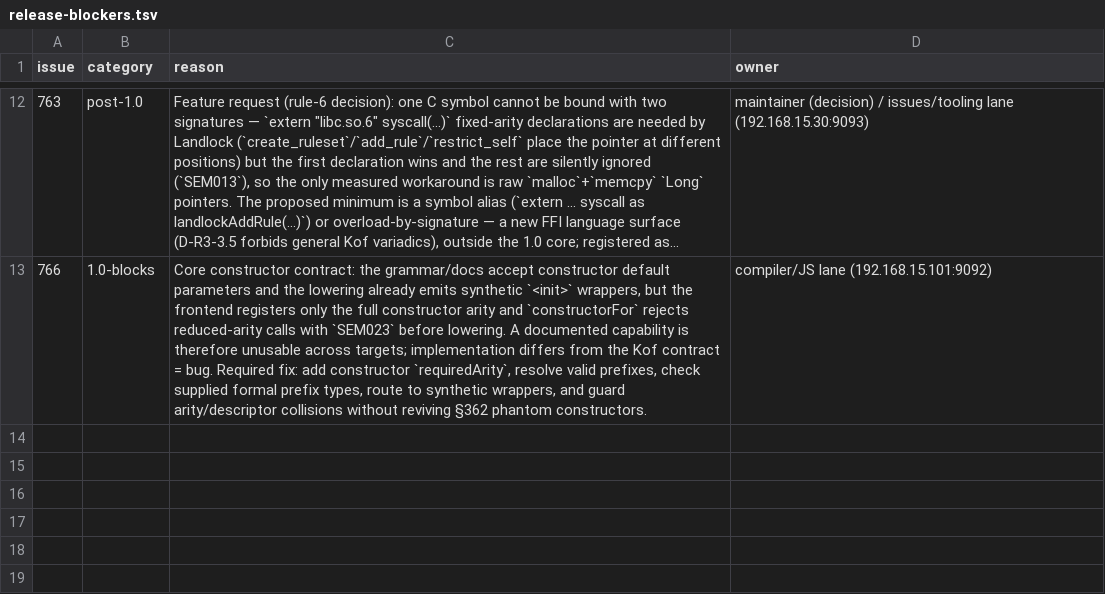
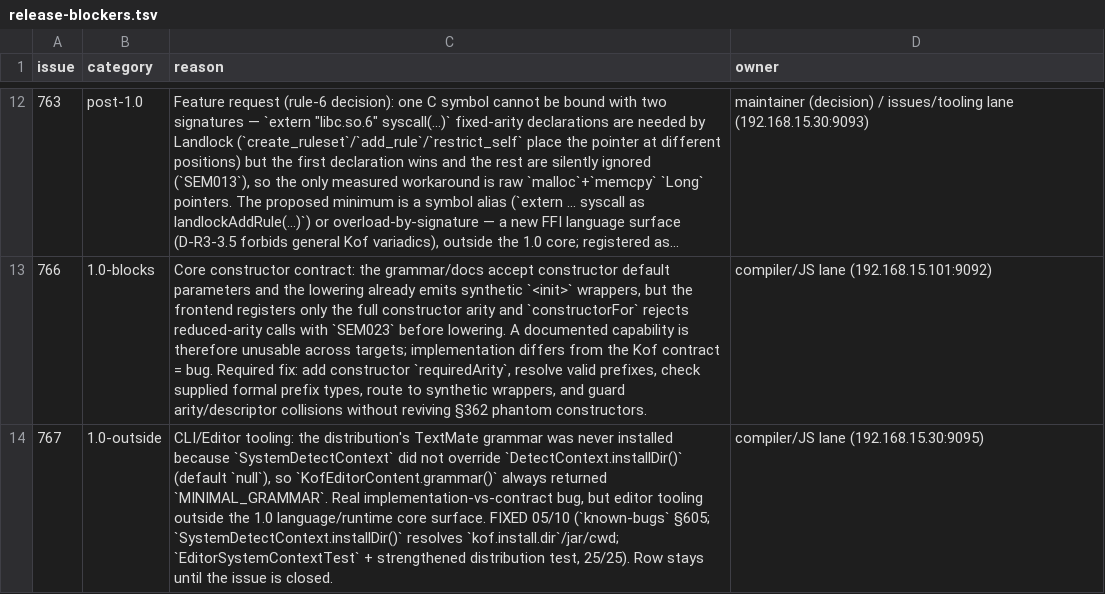
Before and after one commit to KofLang/Kof4j, a TSV file: scripts/release-blockers.tsv, drawn as a sheet; only a part is shown, gaps mark what is left out; long unchanged cells end in …; the diff names each change by its address in the sheet, - before the commit and + after, or states it on an @@ line.

Commit message:
fix(cli)+test+docs: install the distribution's TextMate grammar (known-bugs §605) — #767
kof editor install vscode (and every provider embedding a grammar) always wrote
MINIMAL_GRAMMAR: DetectContext.installDir() defaulted to null, SystemDetectContext
never overrode it, and KofEditorContent.grammar() reads <installDir>/editor/
kof.tmLanguage.json only when non-null.

Fix (kof-cli editor only, additive): SystemDetectContext.installDir() resolves
kof.install.dir (the launcher's -D), else the jar/code-source dir (the kof info
fallback), else cwd. MINIMAL_GRAMMAR stays the offline fallback.

Proof RED-first: new EditorSystemContextTest (2 tests, both RED pre-fix) + the
moved, strengthened vscodeGrammarTravelsFromDistribution; EditorIntegrationTest
22/22 + EditorSystemContextTest 3/3. Split keeps EditorIntegrationTest under the
oversized ratchet.

Docs EN+PT: known-bugs §605, CHANGELOG ×2, DOING ×2, release-blockers.tsv #767
(1.0-outside). README live count already 2 at base.

```diff
--- a/scripts/release-blockers.tsv
+++ b/scripts/release-blockers.tsv
+row 14: 767 | 1.0-outside | CLI/Editor tooling: the distribution's TextMate grammar was never installed because `SystemDetectContext` did not override `DetectContext.installDir()` (default `null`), so `KofEditorContent.grammar()` always returned `MINIMAL_GRAMMAR`. Real implementation-vs-contract bug, but editor tooling outside the 1.0 language/runtime core surface. FIXED 05/10 (`known-bugs` §605; `SystemDetectContext.installDir()` resolves `kof.install.dir`/jar/cwd; `EditorSystemContextTest` + strengthened distribution test, 25/25). Row stays until the issue is closed. | compiler/JS lane (192.168.15.30:9095)
```
Also changed, not shown: 9 other files.
